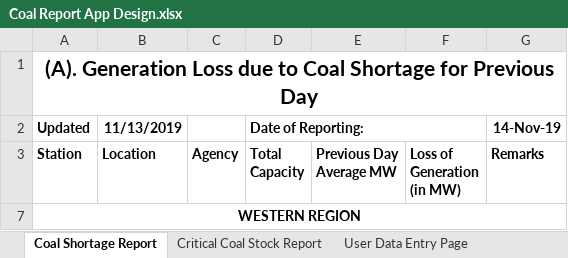
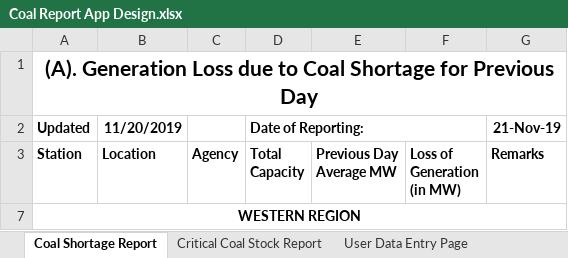
Before and after one commit to nagasudhirpulla/wrldc_coal_shortage_portal, an Excel workbook: docs/Coal Report App Design.xlsx, sheet Coal Shortage Report, drawn as a sheet; only a part is shown; values as stored, in another font and other column widths than the file's, no borders; the diff names each change by its address in the sheet, - before the commit and + after, or states it on an @@ line.

```diff
--- a/docs/Coal Report App Design.xlsx (sheet Coal Shortage Report)
+++ b/docs/Coal Report App Design.xlsx (sheet Coal Shortage Report)
-B2: 11/13/2019
+B2: 11/20/2019
-G2: 14-Nov-19
+G2: 21-Nov-19
```
Also changed, not shown: sheet Critical Coal Stock Report, other sheet tabs.
